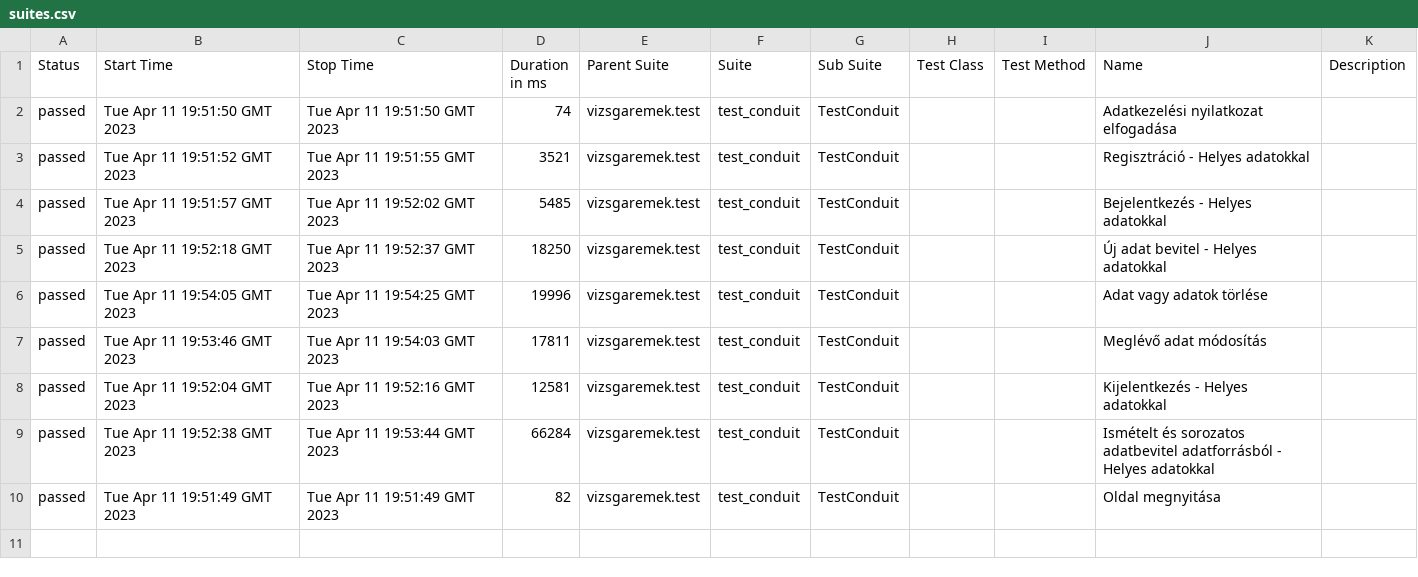
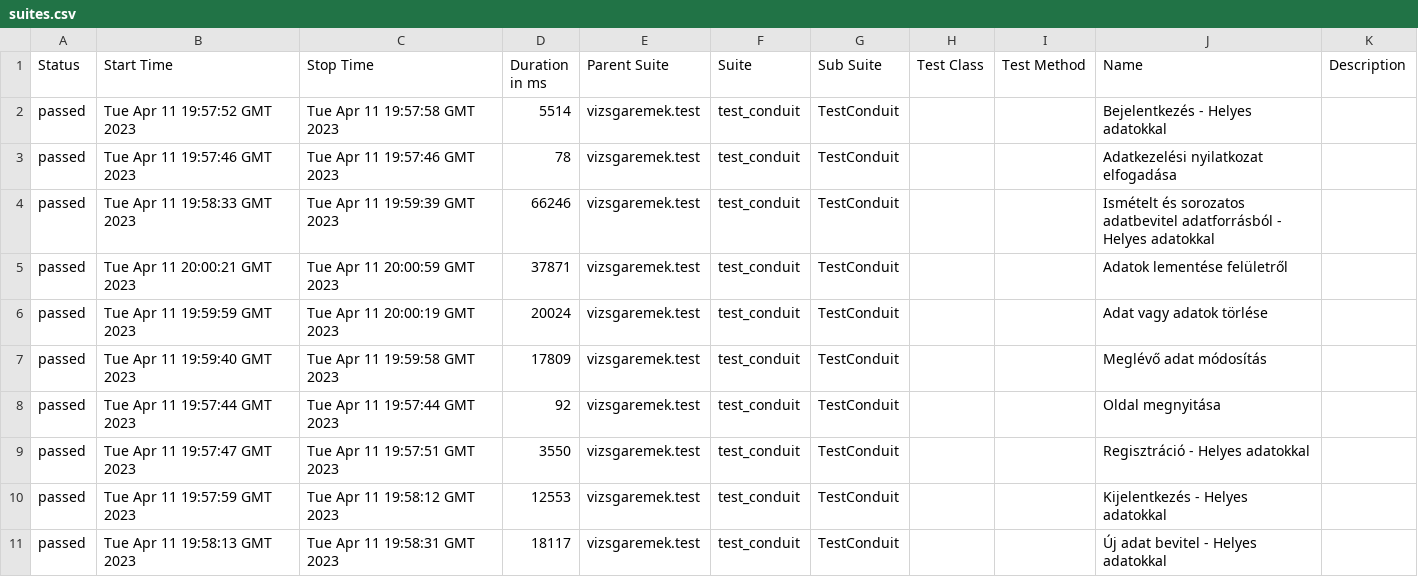
Before and after one commit to evaszijarto/conduit, a CSV file: 34/data/suites.csv, drawn as a sheet.

```diff
--- a/34/data/suites.csv
+++ b/34/data/suites.csv
@@ -1,10 +1,11 @@
 "Status","Start Time","Stop Time","Duration in ms","Parent Suite","Suite","Sub Suite","Test Class","Test Method","Name","Description"
-"passed","Tue Apr 11 19:51:50 GMT 2023","Tue Apr 11 19:51:50 GMT 2023","74","vizsgaremek.test","test_conduit","TestConduit","","","Adatkezelési nyilatkozat elfogadása",""
-"passed","Tue Apr 11 19:51:52 GMT 2023","Tue Apr 11 19:51:55 GMT 2023","3521","vizsgaremek.test","test_conduit","TestConduit","","","Regisztráció - Helyes adatokkal",""
-"passed","Tue Apr 11 19:51:57 GMT 2023","Tue Apr 11 19:52:02 GMT 2023","5485","vizsgaremek.test","test_conduit","TestConduit","","","Bejelentkezés - Helyes adatokkal",""
-"passed","Tue Apr 11 19:52:18 GMT 2023","Tue Apr 11 19:52:37 GMT 2023","18250","vizsgaremek.test","test_conduit","TestConduit","","","Új adat bevitel - Helyes adatokkal",""
-"passed","Tue Apr 11 19:54:05 GMT 2023","Tue Apr 11 19:54:25 GMT 2023","19996","vizsgaremek.test","test_conduit","TestConduit","","","Adat vagy adatok törlése",""
-"passed","Tue Apr 11 19:53:46 GMT 2023","Tue Apr 11 19:54:03 GMT 2023","17811","vizsgaremek.test","test_conduit","TestConduit","","","Meglévő adat módosítás",""
-"passed","Tue Apr 11 19:52:04 GMT 2023","Tue Apr 11 19:52:16 GMT 2023","12581","vizsgaremek.test","test_conduit","TestConduit","","","Kijelentkezés - Helyes adatokkal",""
-"passed","Tue Apr 11 19:52:38 GMT 2023","Tue Apr 11 19:53:44 GMT 2023","66284","vizsgaremek.test","test_conduit","TestConduit","","","Ismételt és sorozatos adatbevitel adatforrásból - Helyes adatokkal",""
-"passed","Tue Apr 11 19:51:49 GMT 2023","Tue Apr 11 19:51:49 GMT 2023","82","vizsgaremek.test","test_conduit","TestConduit","","","Oldal megnyitása",""
+"passed","Tue Apr 11 19:57:52 GMT 2023","Tue Apr 11 19:57:58 GMT 2023","5514","vizsgaremek.test","test_conduit","TestConduit","","","Bejelentkezés - Helyes adatokkal",""
+"passed","Tue Apr 11 19:57:46 GMT 2023","Tue Apr 11 19:57:46 GMT 2023","78","vizsgaremek.test","test_conduit","TestConduit","","","Adatkezelési nyilatkozat elfogadása",""
+"passed","Tue Apr 11 19:58:33 GMT 2023","Tue Apr 11 19:59:39 GMT 2023","66246","vizsgaremek.test","test_conduit","TestConduit","","","Ismételt és sorozatos adatbevitel adatforrásból - Helyes adatokkal",""
+"passed","Tue Apr 11 20:00:21 GMT 2023","Tue Apr 11 20:00:59 GMT 2023","37871","vizsgaremek.test","test_conduit","TestConduit","","","Adatok lementése felületről",""
+"passed","Tue Apr 11 19:59:59 GMT 2023","Tue Apr 11 20:00:19 GMT 2023","20024","vizsgaremek.test","test_conduit","TestConduit","","","Adat vagy adatok törlése",""
+"passed","Tue Apr 11 19:59:40 GMT 2023","Tue Apr 11 19:59:58 GMT 2023","17809","vizsgaremek.test","test_conduit","TestConduit","","","Meglévő adat módosítás",""
+"passed","Tue Apr 11 19:57:44 GMT 2023","Tue Apr 11 19:57:44 GMT 2023","92","vizsgaremek.test","test_conduit","TestConduit","","","Oldal megnyitása",""
+"passed","Tue Apr 11 19:57:47 GMT 2023","Tue Apr 11 19:57:51 GMT 2023","3550","vizsgaremek.test","test_conduit","TestConduit","","","Regisztráció - Helyes adatokkal",""
+"passed","Tue Apr 11 19:57:59 GMT 2023","Tue Apr 11 19:58:12 GMT 2023","12553","vizsgaremek.test","test_conduit","TestConduit","","","Kijelentkezés - Helyes adatokkal",""
+"passed","Tue Apr 11 19:58:13 GMT 2023","Tue Apr 11 19:58:31 GMT 2023","18117","vizsgaremek.test","test_conduit","TestConduit","","","Új adat bevitel - Helyes adatokkal",""
```
Also changed, not shown: 45 other files.
